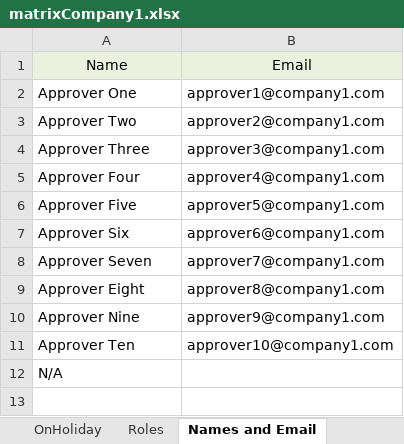
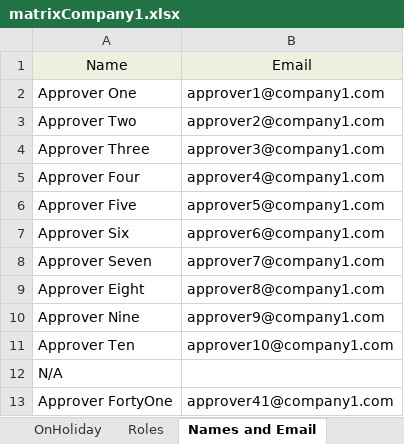
Before and after one commit to joefriedrich/Excel-Matrix-Rewrite, an Excel workbook: matrixCompany1.xlsx, sheet Names and Email, drawn as a sheet; values as stored, in another font and other column widths than the file's, no borders; the diff names each change by its address in the sheet, - before the commit and + after, or states it on an @@ line.

```diff
--- a/matrixCompany1.xlsx (sheet Names and Email)
+++ b/matrixCompany1.xlsx (sheet Names and Email)
+row 13: Approver FortyOne | approver41@company1.com
```
Also changed, not shown: sheet OnHoliday, matrixCompany2.xlsx, matrixCompany3.xlsx.
